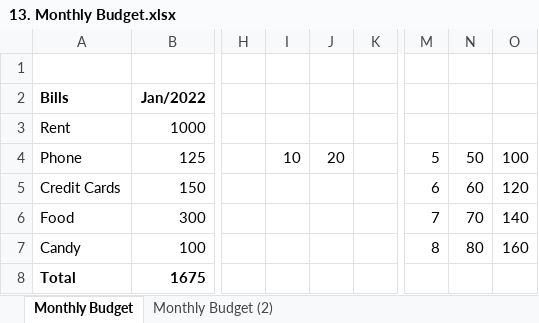
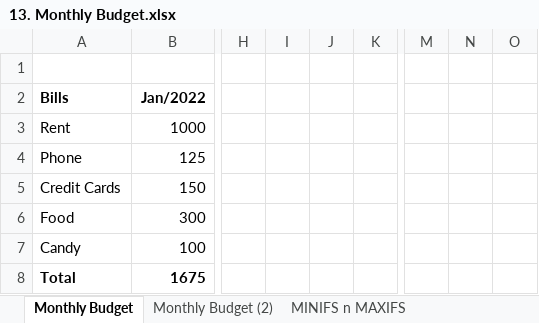
Before and after one commit to gitmoin/excel-practice, an Excel workbook: 13. Monthly Budget.xlsx, sheet Monthly Budget, drawn as a sheet; only a part is shown, gaps mark what is left out; values as stored, in another font and other column widths than the file's, no borders; the diff names each change by its address in the sheet, - before the commit and + after, or states it on an @@ line.

Commit message:
add minifs sheet in 13.monthly budget workbook

```diff
--- a/13. Monthly Budget.xlsx (sheet Monthly Budget)
+++ b/13. Monthly Budget.xlsx (sheet Monthly Budget)
+sheet tab: MINIFS n MAXIFS
-I4: 10
+I4: (empty)
-J4: 20
+J4: (empty)
-M4: 5
+M4: (empty)
-N4: 50
+N4: (empty)
-O4: 100
+O4: (empty)
-M5: 6
+M5: (empty)
-N5: 60
+N5: (empty)
-O5: 120
+O5: (empty)
-M6: 7
+M6: (empty)
-N6: 70
+N6: (empty)
-O6: 140
+O6: (empty)
-M7: 8
+M7: (empty)
-N7: 80
+N7: (empty)
-O7: 160
+O7: (empty)
```
Also changed, not shown: formulas that keep their value.
